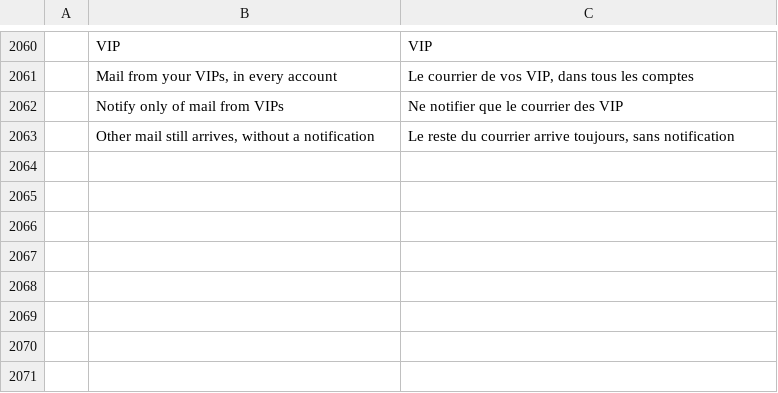
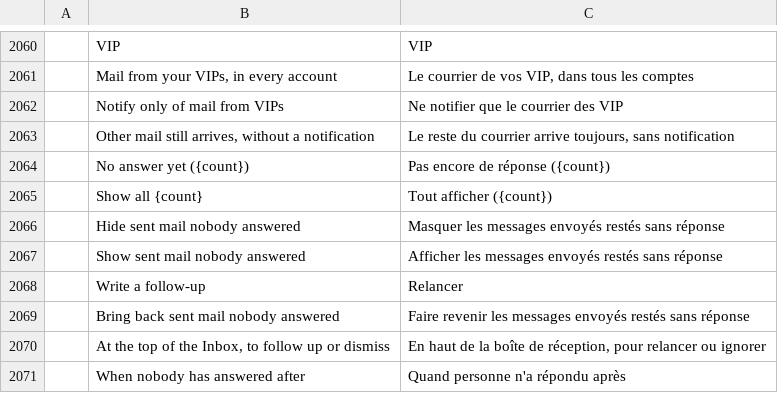
Before and after one commit to dmoghnie/mailcraft, a TSV file: crates/ui-egui/src/i18n/fr.tsv, drawn as a sheet; only a part is shown, gaps mark what is left out; the diff names each change by its address in the sheet, - before the commit and + after, or states it on an @@ line.

```diff
--- a/crates/ui-egui/src/i18n/fr.tsv
+++ b/crates/ui-egui/src/i18n/fr.tsv
+row 2064:  | No answer yet ({count}) | Pas encore de réponse ({count})
+row 2065:  | Show all {count} | Tout afficher ({count})
+row 2066:  | Hide sent mail nobody answered | Masquer les messages envoyés restés sans réponse
+row 2067:  | Show sent mail nobody answered | Afficher les messages envoyés restés sans réponse
+row 2068:  | Write a follow-up | Relancer
+row 2069:  | Bring back sent mail nobody answered | Faire revenir les messages envoyés restés sans réponse
+row 2070:  | At the top of the Inbox, to follow up or dismiss | En haut de la boîte de réception, pour relancer ou ignorer
+row 2071:  | When nobody has answered after | Quand personne n'a répondu après
```
Also changed, not shown: crates/ui-egui/src/i18n/ar.tsv, crates/ui-egui/src/i18n/he.tsv, 33 other files.
